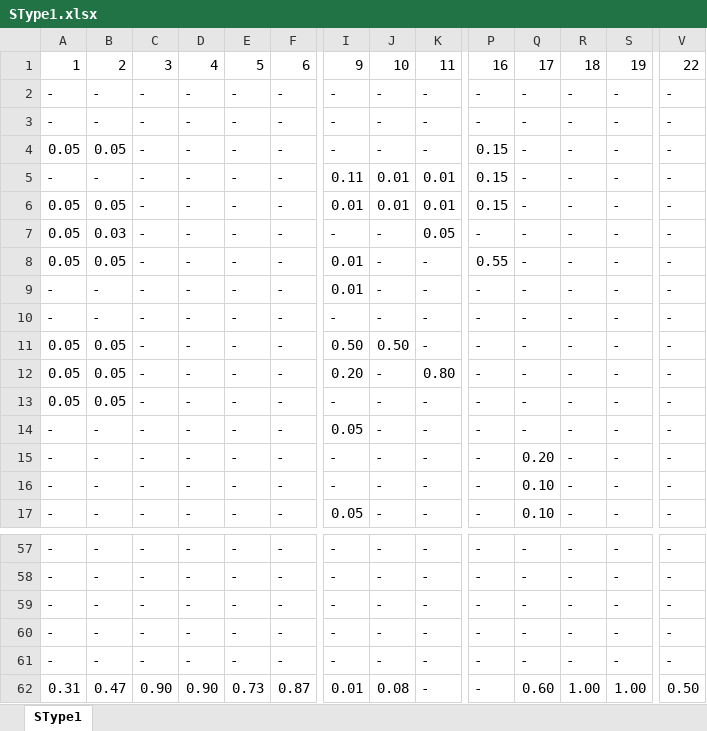
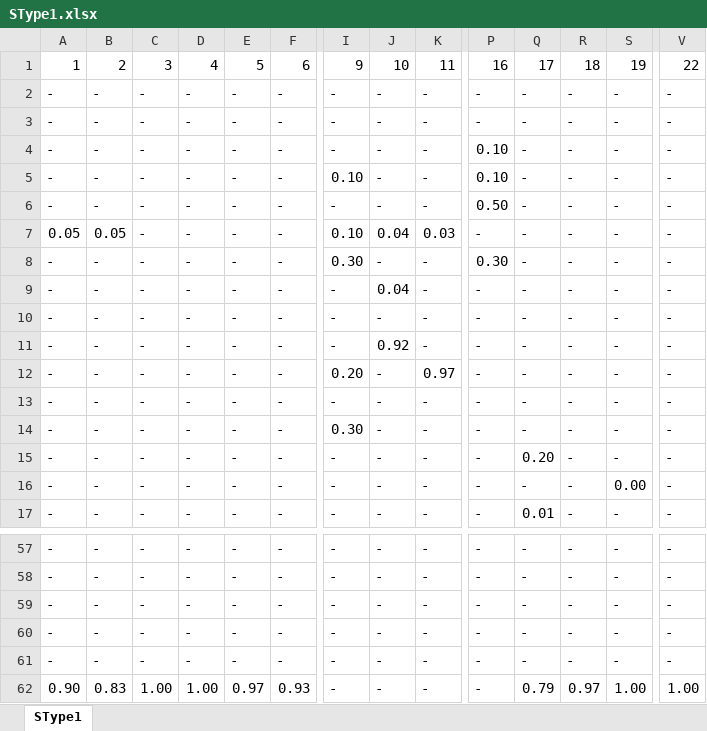
Before and after one commit to dewikiswani/RegEco-PADAGIMO-SOLUSI, an Excel workbook: SType1.xlsx, sheet SType1, drawn as a sheet; only a part is shown, gaps mark what is left out; values as stored, in another font and other column widths than the file's, no cell formats; the diff covers the shown part only; the diff names each change by its address in the sheet, - before the commit and + after, or states it on an @@ line.

```diff
--- a/SType1.xlsx (sheet SType1)
+++ b/SType1.xlsx (sheet SType1)
-A4: 0.05
+A4: -
-B4: 0.05
+B4: -
-P4:P5: 0.15
+P4:P5: 0.10
-I5: 0.11
+I5: 0.10
-J5:J6: 0.01
+J5:J6: -
-K5:K6: 0.01
+K5:K6: -
-A6: 0.05
+A6: -
-B6: 0.05
+B6: -
-I6: 0.01
+I6: -
-P6: 0.15
+P6: 0.50
-B7: 0.03
+B7: 0.05
-I7: -
+I7: 0.10
-J7: -
+J7: 0.04
-K7: 0.05
+K7: 0.03
-A8: 0.05
+A8: -
-B8: 0.05
+B8: -
-I8: 0.01
+I8: 0.30
-P8: 0.55
+P8: 0.30
-I9: 0.01
+I9: -
-J9: -
+J9: 0.04
-A11:A13: 0.05
+A11:A13: -
-B11:B13: 0.05
+B11:B13: -
-I11: 0.50
+I11: -
-J11: 0.50
+J11: 0.92
-K12: 0.80
+K12: 0.97
-I14: 0.05
+I14: 0.30
-Q16: 0.10
+Q16: -
-S16: -
+S16: 0.00
-I17: 0.05
+I17: -
-Q17: 0.10
+Q17: 0.01
-A62: 0.31
+A62: 0.90
-B62: 0.47
+B62: 0.83
-C62: 0.90
+C62: 1.00
-D62: 0.90
+D62: 1.00
-E62: 0.73
+E62: 0.97
-F62: 0.87
+F62: 0.93
-I62: 0.01
+I62: -
-J62: 0.08
+J62: -
-Q62: 0.60
+Q62: 0.79
-R62: 1.00
+R62: 0.97
-V62: 0.50
+V62: 1.00
```
Also changed, not shown: 23 edited cells elsewhere in this sheet, cell formats, LDC.xlsx, SType2.xlsx, 2 other files.
